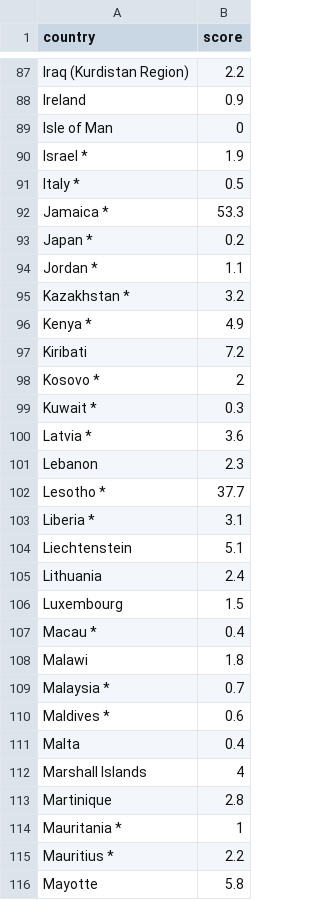
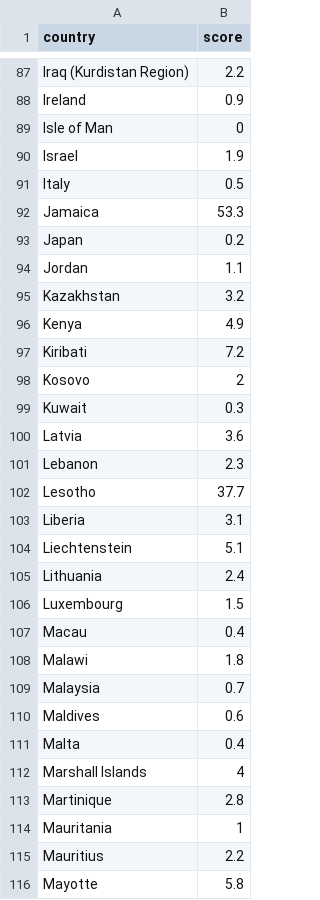
Before and after one commit to emartin2109/shiny-waddle, a CSV file: Datasets/Murders.csv, drawn as a sheet; only a part is shown, gaps mark what is left out; the diff covers the shown part only.

```diff
--- a/Datasets/Murders.csv
+++ b/Datasets/Murders.csv
@@ -89,16 +89,16 @@ Ireland,0.9
 Isle of Man,0
-Israel *,1.9
-Italy *,0.5
-Jamaica *,53.3
-Japan *,0.2
-Jordan *,1.1
-Kazakhstan *,3.2
-Kenya *,4.9
+Israel,1.9
+Italy,0.5
+Jamaica,53.3
+Japan,0.2
+Jordan,1.1
+Kazakhstan,3.2
+Kenya,4.9
 Kiribati,7.2
-Kosovo *,2
-Kuwait *,0.3
-Latvia *,3.6
+Kosovo,2
+Kuwait,0.3
+Latvia,3.6
 Lebanon,2.3
-Lesotho *,37.7
-Liberia *,3.1
+Lesotho,37.7
+Liberia,3.1
 Liechtenstein,5.1
@@ -106,6 +106,6 @@ Lithuania,2.4
 Luxembourg,1.5
-Macau *,0.4
+Macau,0.4
 Malawi,1.8
-Malaysia *,0.7
-Maldives *,0.6
+Malaysia,0.7
+Maldives,0.6
 Malta,0.4
@@ -113,4 +113,4 @@ Marshall Islands,4
 Martinique,2.8
-Mauritania *,1
-Mauritius *,2.2
+Mauritania,1
+Mauritius,2.2
 Mayotte,5.8
```
Also changed, not shown: 4 removed rows and 99 edited cells elsewhere in this file, Datasets/Alcohol.csv, Datasets/Latitude.csv, 3 other files.
